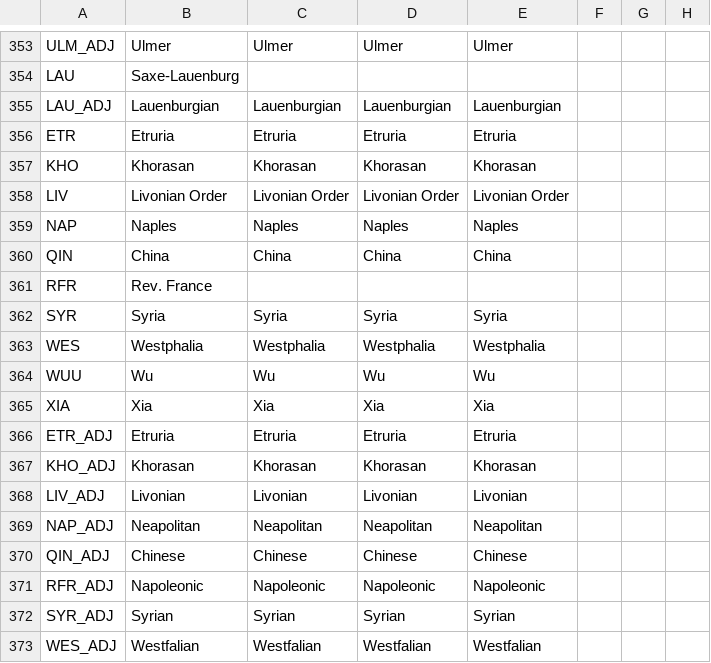
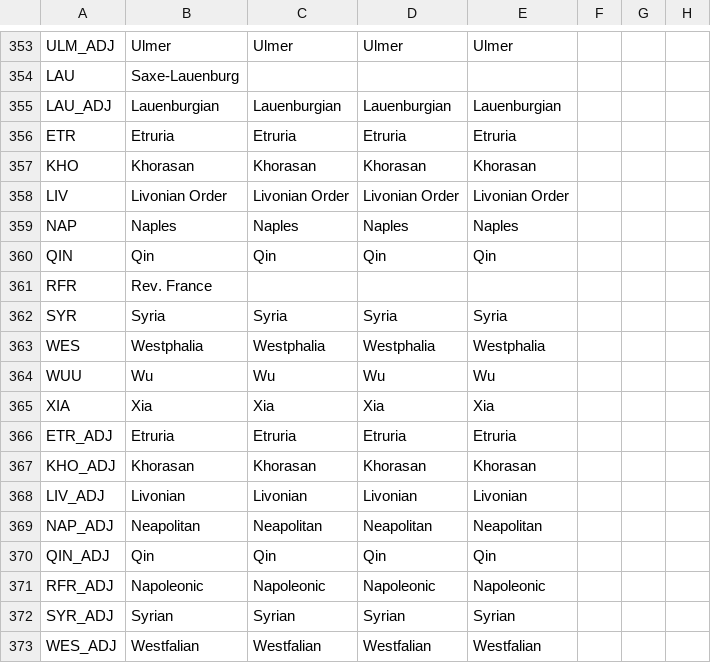
Before and after one commit to ParadoxGameConverters/EU4ToVic2, a CSV file: EU4toV2/Data_Files/localisation/0_Names.csv, drawn as a sheet; only a part is shown, gaps mark what is left out; the diff names each change by its address in the sheet, - before the commit and + after, or states it on an @@ line.

Commit message:
Update localization for Qin.

```diff
--- a/EU4toV2/Data_Files/localisation/0_Names.csv
+++ b/EU4toV2/Data_Files/localisation/0_Names.csv
-B360: China
+B360: Qin
-C360: China
+C360: Qin
-D360: China
+D360: Qin
-E360: China
+E360: Qin
-B370: Chinese
+B370: Qin
-C370: Chinese
+C370: Qin
-D370: Chinese
+D370: Qin
-E370: Chinese
+E370: Qin
```
